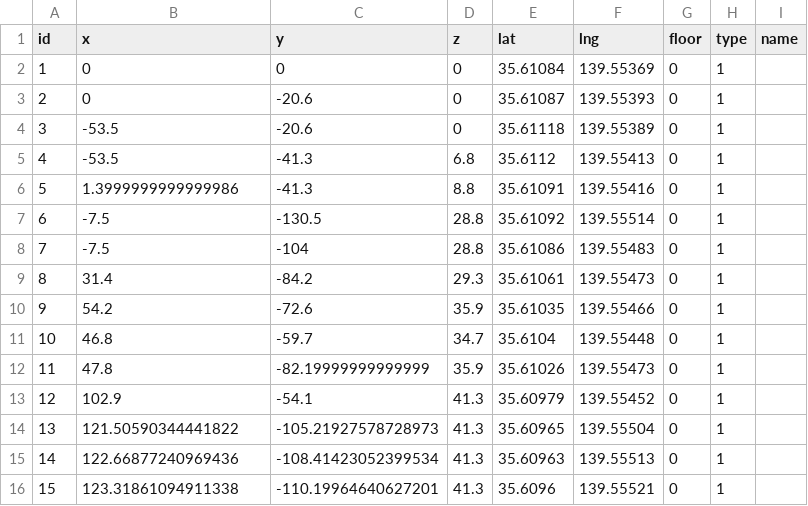
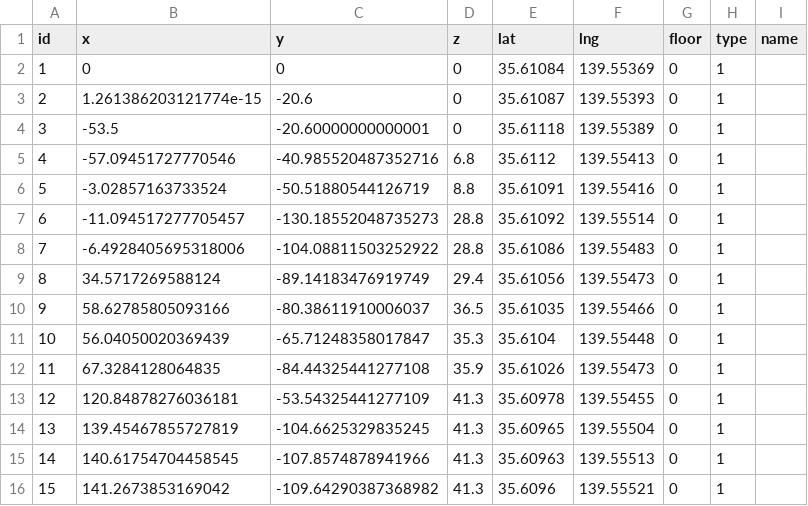
Before and after one commit to SenARMap/SenARMapProject_2026, a CSV file: data/global_node.csv, drawn as a sheet; only a part is shown; the diff covers the shown part only.

Commit message:
【変更】スプレッドシート上からPush (実行者: 1051)

```diff
--- a/data/global_node.csv
+++ b/data/global_node.csv
@@ -2,15 +2,15 @@ id,x,y,z,lat,lng,floor,type,name
 1,0,0,0,35.61084,139.55369,0,1,
-2,0,-20.6,0,35.61087,139.55393,0,1,
-3,-53.5,-20.6,0,35.61118,139.55389,0,1,
-4,-53.5,-41.3,6.8,35.6112,139.55413,0,1,
-5,1.3999999999999986,-41.3,8.8,35.61091,139.55416,0,1,
-6,-7.5,-130.5,28.8,35.61092,139.55514,0,1,
-7,-7.5,-104,28.8,35.61086,139.55483,0,1,
-8,31.4,-84.2,29.3,35.61061,139.55473,0,1,
-9,54.2,-72.6,35.9,35.61035,139.55466,0,1,
-10,46.8,-59.7,34.7,35.6104,139.55448,0,1,
-11,47.8,-82.19999999999999,35.9,35.61026,139.55473,0,1,
-12,102.9,-54.1,41.3,35.60979,139.55452,0,1,
-13,121.50590344441822,-105.21927578728973,41.3,35.60965,139.55504,0,1,
-14,122.66877240969436,-108.41423052399534,41.3,35.60963,139.55513,0,1,
-15,123.31861094911338,-110.19964640627201,41.3,35.6096,139.55521,0,1,
+2,1.261386203121774e-15,-20.6,0,35.61087,139.55393,0,1,
+3,-53.5,-20.60000000000001,0,35.61118,139.55389,0,1,
+4,-57.09451727770546,-40.985520487352716,6.8,35.6112,139.55413,0,1,
+5,-3.02857163733524,-50.51880544126719,8.8,35.61091,139.55416,0,1,
+6,-11.094517277705457,-130.18552048735273,28.8,35.61092,139.55514,0,1,
+7,-6.4928405695318006,-104.08811503252922,28.8,35.61086,139.55483,0,1,
+8,34.5717269588124,-89.14183476919749,29.4,35.61056,139.55473,0,1,
+9,58.62785805093166,-80.38611910006037,36.5,35.61035,139.55466,0,1,
+10,56.04050020369439,-65.71248358017847,35.3,35.6104,139.55448,0,1,
+11,67.3284128064835,-84.44325441277108,35.9,35.61026,139.55473,0,1,
+12,120.84878276036181,-53.54325441277109,41.3,35.60978,139.55455,0,1,
+13,139.45467855727819,-104.6625329835245,41.3,35.60965,139.55504,0,1,
+14,140.61754704458545,-107.8574878941966,41.3,35.60963,139.55513,0,1,
+15,141.2673853169042,-109.64290387368982,41.3,35.6096,139.55521,0,1,
```
Also changed, not shown: 113 edited cells elsewhere in this file.
